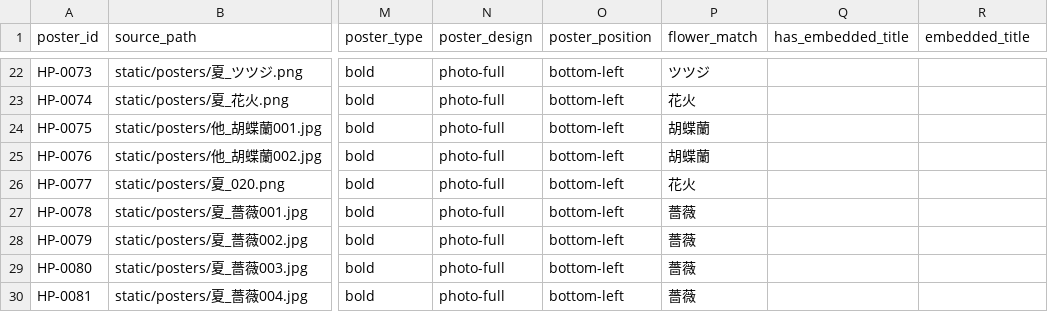
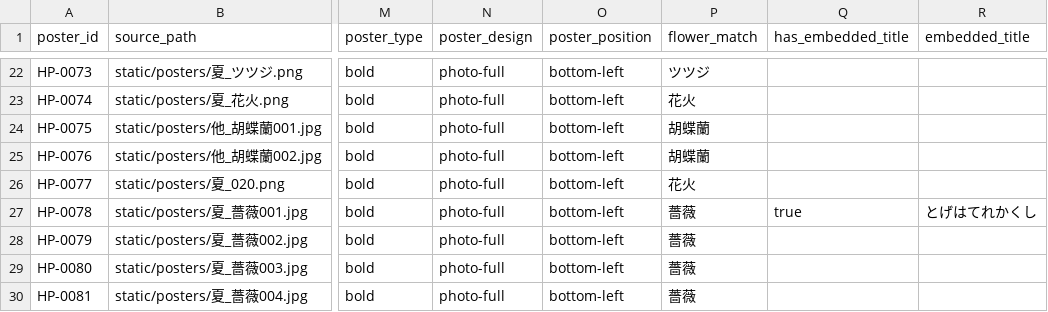
Before and after one commit to Hajime-na/ai-hana-zukan, a CSV file: poster_master.csv, drawn as a sheet; only a part is shown, gaps mark what is left out; the diff names each change by its address in the sheet, - before the commit and + after, or states it on an @@ line.

```diff
--- a/poster_master.csv
+++ b/poster_master.csv
-Q27 (has_embedded_title): (empty)
+Q27 (has_embedded_title): true
-R27 (embedded_title): (empty)
+R27 (embedded_title): とげはてれかくし
```
Also changed, not shown: 1 other file.
